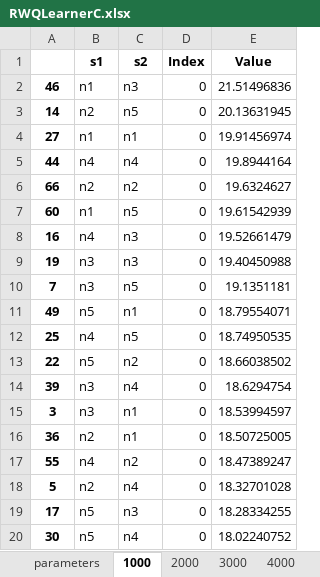
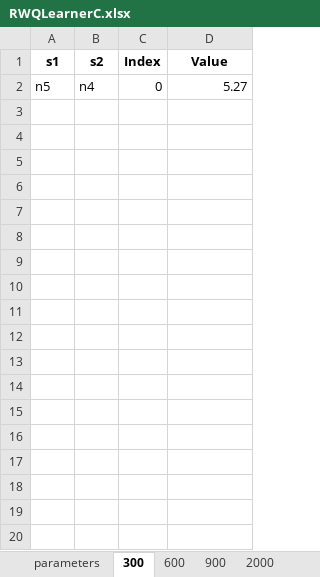
Before and after one commit to michaudj/Pablo, an Excel workbook: RWQLearnerC.xlsx, sheet 300, drawn as a sheet; only a part is shown; values as stored, in another font and other column widths than the file's, no borders; removed rows and columns are numbered as before the commit, all else as after; the diff covers the shown part only; the diff names each change by its address in the sheet, - before the commit and + after, or states it on an @@ line.

```diff
--- a/RWQLearnerC.xlsx (sheet 300)
+++ b/RWQLearnerC.xlsx (sheet 300)
-sheet tab: 1000
+sheet tab: 300
-sheet tab: 3000
+sheet tab: 900
+sheet tab: 600
@@ sheet tab order changed: parameters | 300 | 600 | 900 | 2000 @@
-column A, row 20: 30
-row 2: 46 | n1 | n3 | 0 | 21.51496836
-row 3: 14 | n2 | n5 | 0 | 20.13631945
-row 4: 27 | n1 | n1 | 0 | 19.91456974
-row 5: 44 | n4 | n4 | 0 | 19.8944164
-row 6: 66 | n2 | n2 | 0 | 19.6324627
-row 7: 60 | n1 | n5 | 0 | 19.61542939
-row 8: 16 | n4 | n3 | 0 | 19.52661479
-row 9: 19 | n3 | n3 | 0 | 19.40450988
-row 10: 7 | n3 | n5 | 0 | 19.1351181
-row 11: 49 | n5 | n1 | 0 | 18.79554071
-row 12: 25 | n4 | n5 | 0 | 18.74950535
-row 13: 22 | n5 | n2 | 0 | 18.66038502
-row 14: 39 | n3 | n4 | 0 | 18.6294754
-row 15: 3 | n3 | n1 | 0 | 18.53994597
-row 16: 36 | n2 | n1 | 0 | 18.50725005
-row 17: 55 | n4 | n2 | 0 | 18.47389247
-row 18: 5 | n2 | n4 | 0 | 18.32701028
-row 19: 17 | n5 | n3 | 0 | 18.28334255
-D2 (Value): 18.02240752
+D2 (Value): 5.27
```
Also changed, not shown: 147 removed rows elsewhere in this sheet, sheet 2000, sheet 900, sheet 4000, QLearnerC.xlsx, QLearnerN.xlsx, 6 other files.
